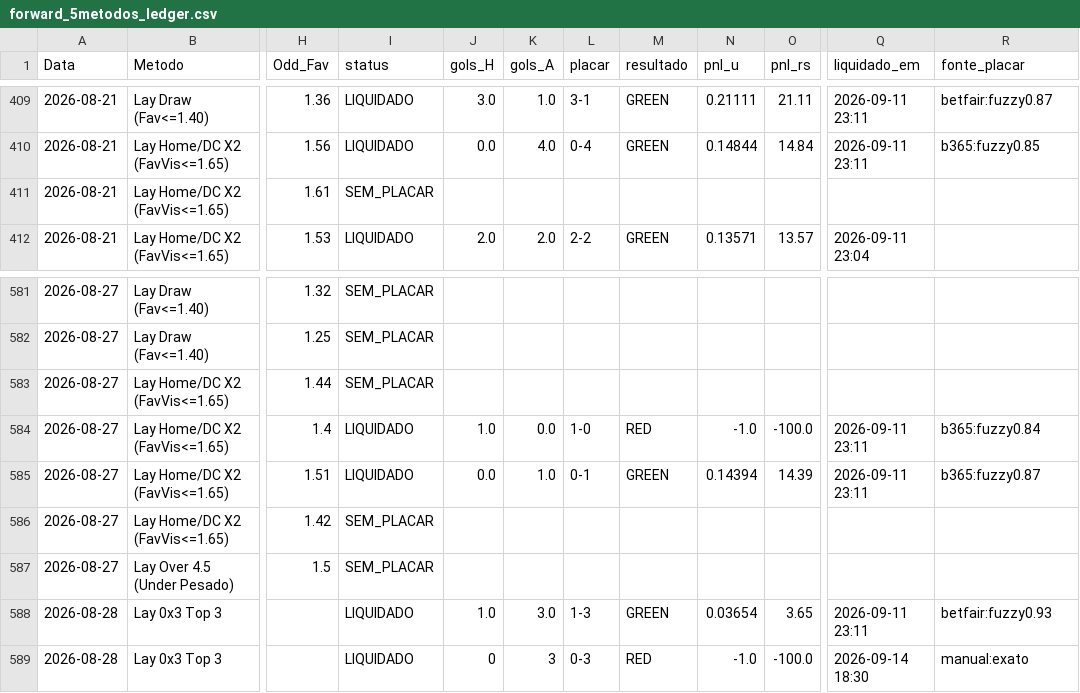
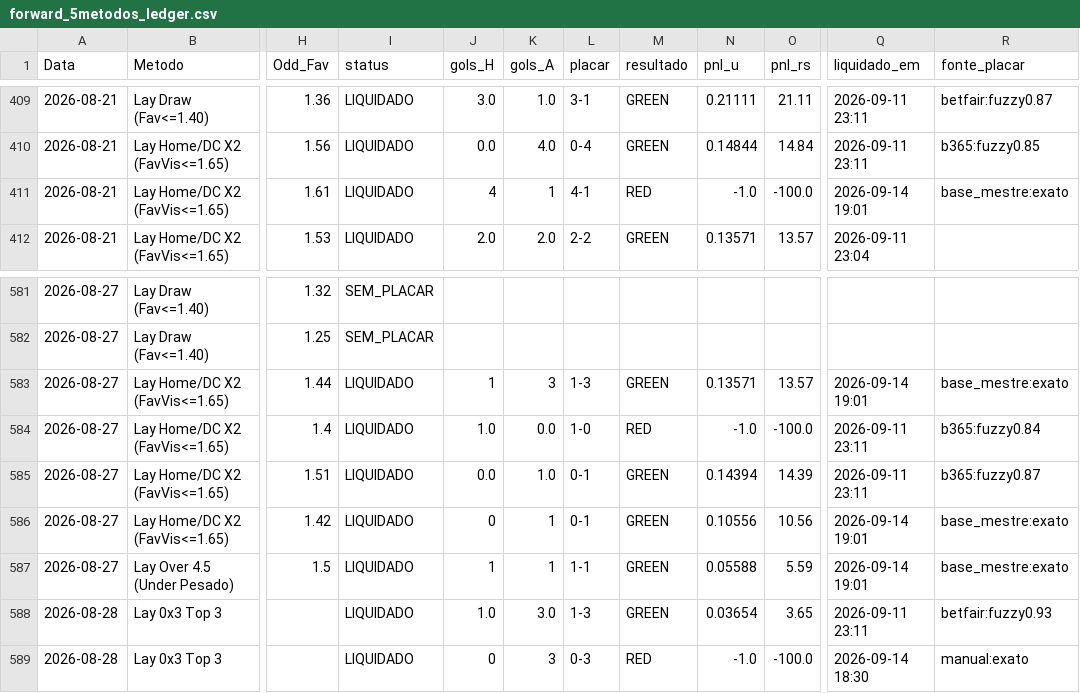
Before and after one commit to rpthiago/ARKAD_PROD, a CSV file: metodos_aprovados/forward_5metodos_ledger.csv, drawn as a sheet; only a part is shown, gaps mark what is left out; the diff covers the shown part only; the diff names each change by its address in the sheet, - before the commit and + after, or states it on an @@ line.

```diff
--- a/metodos_aprovados/forward_5metodos_ledger.csv
+++ b/metodos_aprovados/forward_5metodos_ledger.csv
-I411 (status): SEM_PLACAR
+I411 (status): LIQUIDADO
-J411 (gols_H): (empty)
+J411 (gols_H): 4
-K411 (gols_A): (empty)
+K411 (gols_A): 1
-L411 (placar): (empty)
+L411 (placar): 4-1
-M411 (resultado): (empty)
+M411 (resultado): RED
-N411 (pnl_u): (empty)
+N411 (pnl_u): -1.0
-O411 (pnl_rs): (empty)
+O411 (pnl_rs): -100.0
-Q411 (liquidado_em): (empty)
+Q411 (liquidado_em): 2026-09-14 19:01
-R411 (fonte_placar): (empty)
+R411 (fonte_placar): base_mestre:exato
-I583 (status): SEM_PLACAR
+I583 (status): LIQUIDADO
-J583 (gols_H): (empty)
+J583 (gols_H): 1
-K583 (gols_A): (empty)
+K583 (gols_A): 3
-L583 (placar): (empty)
+L583 (placar): 1-3
-M583 (resultado): (empty)
+M583 (resultado): GREEN
-N583 (pnl_u): (empty)
+N583 (pnl_u): 0.13571
-O583 (pnl_rs): (empty)
+O583 (pnl_rs): 13.57
-Q583 (liquidado_em): (empty)
+Q583 (liquidado_em): 2026-09-14 19:01
-R583 (fonte_placar): (empty)
+R583 (fonte_placar): base_mestre:exato
-I586:I587 (status): SEM_PLACAR
+I586:I587 (status): LIQUIDADO
-J586 (gols_H): (empty)
+J586 (gols_H): 0
-K586:K587 (gols_A): (empty)
+K586:K587 (gols_A): 1
-L586 (placar): (empty)
+L586 (placar): 0-1
-M586:M587 (resultado): (empty)
+M586:M587 (resultado): GREEN
-N586 (pnl_u): (empty)
+N586 (pnl_u): 0.10556
-O586 (pnl_rs): (empty)
+O586 (pnl_rs): 10.56
-Q586:Q587 (liquidado_em): (empty)
+Q586:Q587 (liquidado_em): 2026-09-14 19:01
-R586:R587 (fonte_placar): (empty)
+R586:R587 (fonte_placar): base_mestre:exato
-J587 (gols_H): (empty)
+J587 (gols_H): 1
-L587 (placar): (empty)
+L587 (placar): 1-1
-N587 (pnl_u): (empty)
+N587 (pnl_u): 0.05588
-O587 (pnl_rs): (empty)
+O587 (pnl_rs): 5.59
```
Also changed, not shown: 135 edited cells elsewhere in this file, 1 other file.
